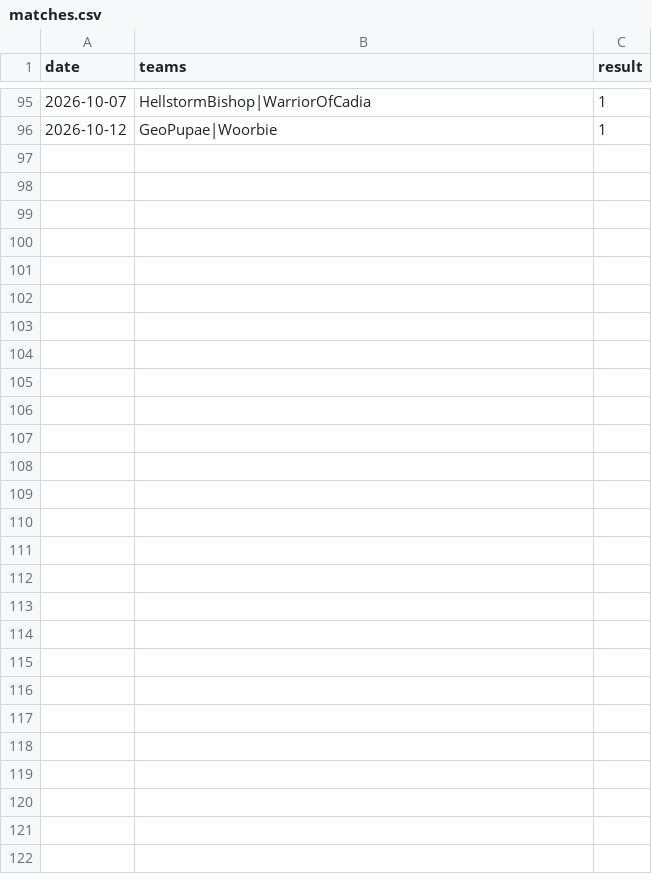
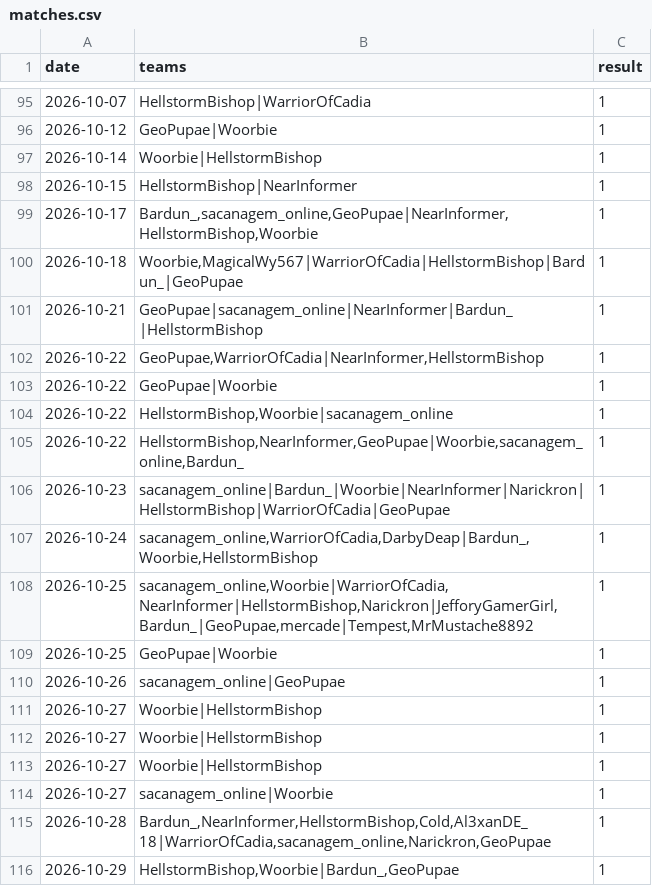
Before and after one commit to HenriqueBMa/TeamElo, a CSV file: matches.csv, drawn as a sheet; only a part is shown, gaps mark what is left out.

```diff
--- a/matches.csv
+++ b/matches.csv
@@ -96 +96,21 @@ date,teams,result
 2026-10-12,"GeoPupae|Woorbie",1
+2026-10-14,"Woorbie|HellstormBishop",1
+2026-10-15,"HellstormBishop|NearInformer",1
+2026-10-17,"Bardun_,sacanagem_online,GeoPupae|NearInformer,HellstormBishop,Woorbie",1
+2026-10-18,"Woorbie,MagicalWy567|WarriorOfCadia|HellstormBishop|Bardun_|GeoPupae",1
+2026-10-21,"GeoPupae|sacanagem_online|NearInformer|Bardun_|HellstormBishop",1
+2026-10-22,"GeoPupae,WarriorOfCadia|NearInformer,HellstormBishop",1
+2026-10-22,"GeoPupae|Woorbie",1
+2026-10-22,"HellstormBishop,Woorbie|sacanagem_online",1
+2026-10-22,"HellstormBishop,NearInformer,GeoPupae|Woorbie,sacanagem_online,Bardun_",1
+2026-10-23,"sacanagem_online|Bardun_|Woorbie|NearInformer|Narickron|HellstormBishop|WarriorOfCadia|GeoPupae",1
+2026-10-24,"sacanagem_online,WarriorOfCadia,DarbyDeap|Bardun_,Woorbie,HellstormBishop",1
+2026-10-25,"sacanagem_online,Woorbie|WarriorOfCadia,NearInformer|HellstormBishop,Narickron|JefforyGamerGirl,Bardun_|GeoPupae,mercade|Tempest,MrMustache8892",1
+2026-10-25,"GeoPupae|Woorbie",1
+2026-10-26,"sacanagem_online|GeoPupae",1
+2026-10-27,"Woorbie|HellstormBishop",1
+2026-10-27,"Woorbie|HellstormBishop",1
+2026-10-27,"Woorbie|HellstormBishop",1
+2026-10-27,"sacanagem_online|Woorbie",1
+2026-10-28,"Bardun_,NearInformer,HellstormBishop,Cold,Al3xanDE_18|WarriorOfCadia,sacanagem_online,Narickron,GeoPupae",1
+2026-10-29,"HellstormBishop,Woorbie|Bardun_,GeoPupae",1
```
Also changed, not shown: 3 other files.
